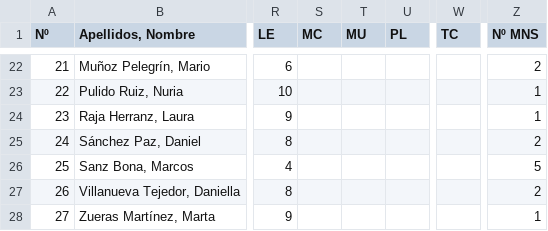
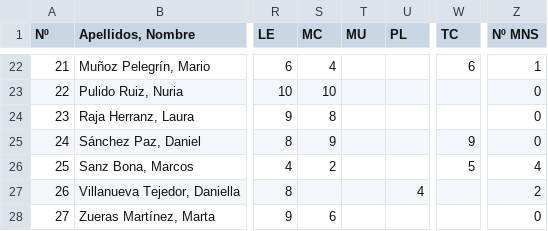
Before and after one commit to crdguez/mat4ac, a CSV file: notebooks/importado1.csv, drawn as a sheet; only a part is shown, gaps mark what is left out; the diff covers the shown part only; the diff names each change by its address in the sheet, - before the commit and + after, or states it on an @@ line.

```diff
--- a/notebooks/importado1.csv
+++ b/notebooks/importado1.csv
-S22 (MC): (empty)
+S22 (MC): 4
-W22 (TC): (empty)
+W22 (TC): 6
-Z22 (Nº MNS): 2
+Z22 (Nº MNS): 1
-S23 (MC): (empty)
+S23 (MC): 10
-Z23:Z24 (Nº MNS): 1
+Z23:Z24 (Nº MNS): 0
-S24 (MC): (empty)
+S24 (MC): 8
-S25 (MC): (empty)
+S25 (MC): 9
-W25 (TC): (empty)
+W25 (TC): 9
-Z25 (Nº MNS): 2
+Z25 (Nº MNS): 0
-S26 (MC): (empty)
+S26 (MC): 2
-W26 (TC): (empty)
+W26 (TC): 5
-Z26 (Nº MNS): 5
+Z26 (Nº MNS): 4
-U27 (PL): (empty)
+U27 (PL): 4
-S28 (MC): (empty)
+S28 (MC): 6
-Z28 (Nº MNS): 1
+Z28 (Nº MNS): 0
```
Also changed, not shown: 43 edited cells elsewhere in this file, notebooks/ev1.csv, 17 other files.
